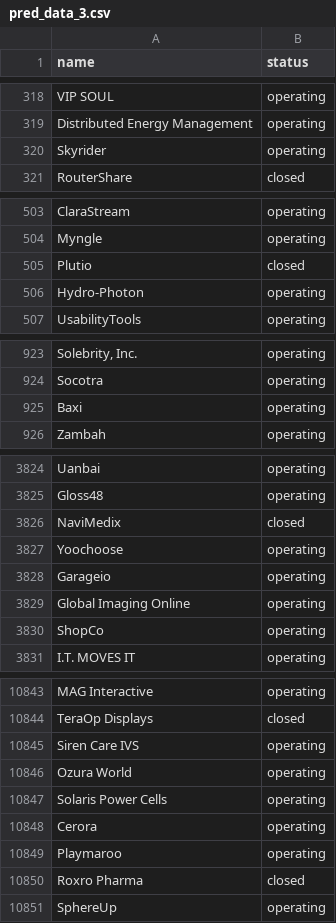
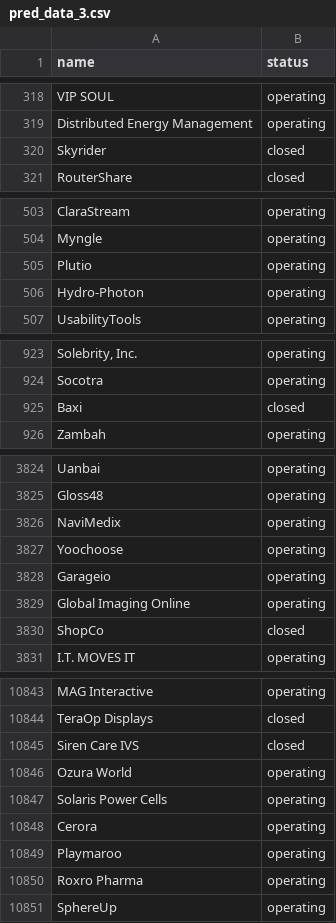
Before and after one commit to skorpion-anna/startups-operations, a CSV file: pred_output/pred_data_3.csv, drawn as a sheet; only a part is shown, gaps mark what is left out; the diff covers the shown part only; the diff names each change by its address in the sheet, - before the commit and + after, or states it on an @@ line.

```diff
--- a/pred_output/pred_data_3.csv
+++ b/pred_output/pred_data_3.csv
-B320 (status): operating
+B320 (status): closed
-B505 (status): closed
+B505 (status): operating
-B925 (status): operating
+B925 (status): closed
-B3826 (status): closed
+B3826 (status): operating
-B3830 (status): operating
+B3830 (status): closed
-B10845 (status): operating
+B10845 (status): closed
-B10850 (status): closed
+B10850 (status): operating
```
Also changed, not shown: 36 edited cells elsewhere in this file, 1 other file.
